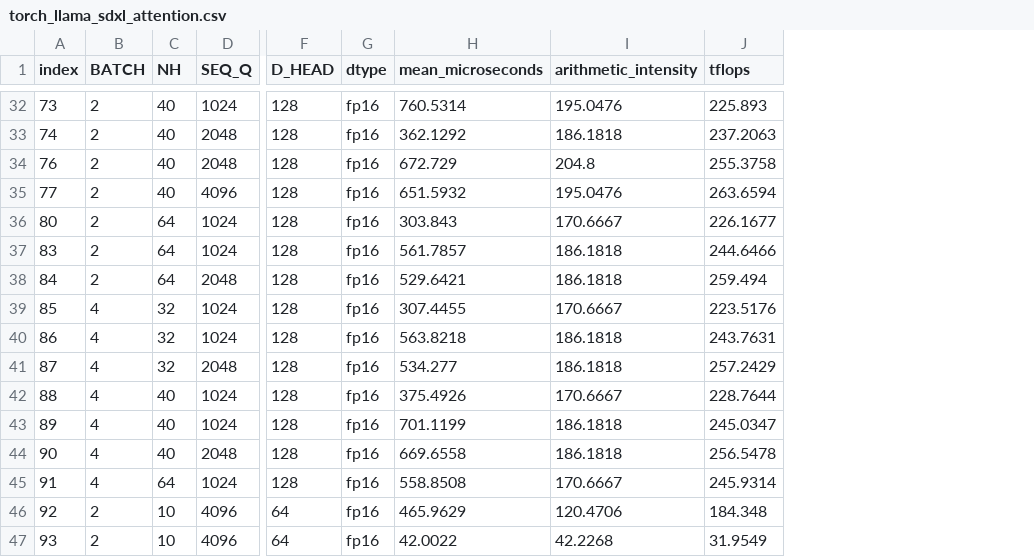
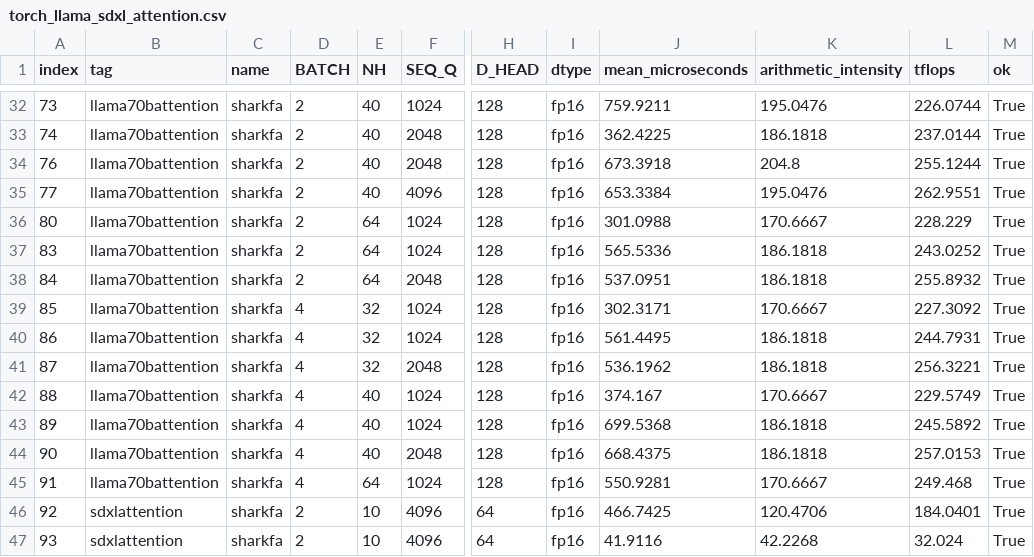
Before and after one commit to nod-ai/rocm-gemm-benchmark, a CSV file: results/torch_llama_sdxl_attention.csv, drawn as a sheet; only a part is shown, gaps mark what is left out; addresses are those after the commit; the diff covers the shown part only; the diff names each change by its address in the sheet, - before the commit and + after, or states it on an @@ line.

```diff
--- a/results/torch_llama_sdxl_attention.csv
+++ b/results/torch_llama_sdxl_attention.csv
+column B (tag), rows 32-47: llama70battention | llama70battention | llama70battention | llama70battention | llama70battention | llama70battention | llama70battention | llama70battention | llama70battention | llama70battention | llama70battention | llama70battention | llama70battention | llama70battention | sdxlattention | sdxlattention
+column C (name), rows 32-47: all sharkfa
+column M (ok), rows 32-47: all True
-J32 (mean_microseconds): 760.5314
+J32 (mean_microseconds): 759.9211
-L32 (tflops): 225.893
+L32 (tflops): 226.0744
-J33 (mean_microseconds): 362.1292
+J33 (mean_microseconds): 362.4225
-L33 (tflops): 237.2063
+L33 (tflops): 237.0144
-J34 (mean_microseconds): 672.729
+J34 (mean_microseconds): 673.3918
-L34 (tflops): 255.3758
+L34 (tflops): 255.1244
-J35 (mean_microseconds): 651.5932
+J35 (mean_microseconds): 653.3384
-L35 (tflops): 263.6594
+L35 (tflops): 262.9551
-J36 (mean_microseconds): 303.843
+J36 (mean_microseconds): 301.0988
-L36 (tflops): 226.1677
+L36 (tflops): 228.229
-J37 (mean_microseconds): 561.7857
+J37 (mean_microseconds): 565.5336
-L37 (tflops): 244.6466
+L37 (tflops): 243.0252
-J38 (mean_microseconds): 529.6421
+J38 (mean_microseconds): 537.0951
-L38 (tflops): 259.494
+L38 (tflops): 255.8932
-J39 (mean_microseconds): 307.4455
+J39 (mean_microseconds): 302.3171
-L39 (tflops): 223.5176
+L39 (tflops): 227.3092
-J40 (mean_microseconds): 563.8218
+J40 (mean_microseconds): 561.4495
-L40 (tflops): 243.7631
+L40 (tflops): 244.7931
-J41 (mean_microseconds): 534.277
+J41 (mean_microseconds): 536.1962
-L41 (tflops): 257.2429
+L41 (tflops): 256.3221
-J42 (mean_microseconds): 375.4926
+J42 (mean_microseconds): 374.167
-L42 (tflops): 228.7644
+L42 (tflops): 229.5749
-J43 (mean_microseconds): 701.1199
+J43 (mean_microseconds): 699.5368
-L43 (tflops): 245.0347
+L43 (tflops): 245.5892
-J44 (mean_microseconds): 669.6558
+J44 (mean_microseconds): 668.4375
-L44 (tflops): 256.5478
+L44 (tflops): 257.0153
-J45 (mean_microseconds): 558.8508
+J45 (mean_microseconds): 550.9281
-L45 (tflops): 245.9314
+L45 (tflops): 249.468
-J46 (mean_microseconds): 465.9629
+J46 (mean_microseconds): 466.7425
-L46 (tflops): 184.348
+L46 (tflops): 184.0401
-J47 (mean_microseconds): 42.0022
+J47 (mean_microseconds): 41.9116
-L47 (tflops): 31.9549
+L47 (tflops): 32.024
```
Also changed, not shown: 64 edited cells elsewhere in this file, results/triton_llama_sdxl_attention.csv, 4 other files.
